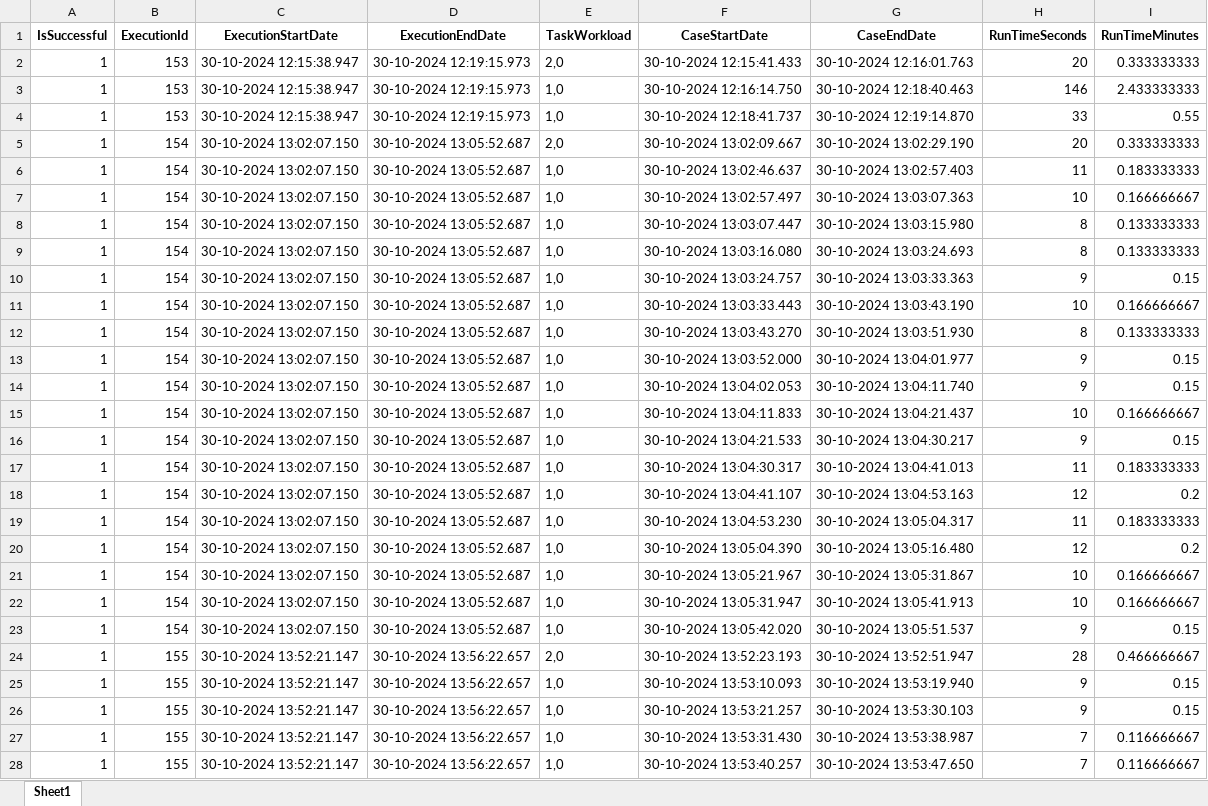
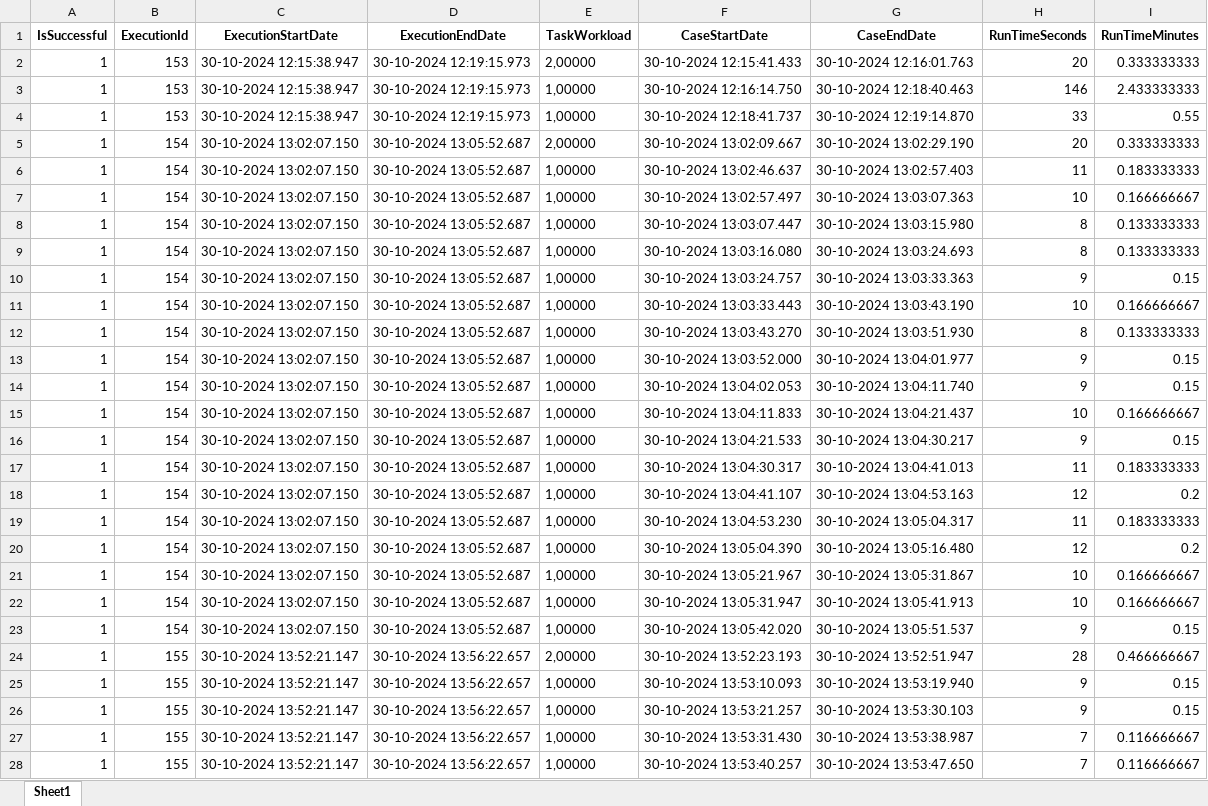
Before and after one commit to pedrostick3/ai_excel_modifier, an Excel workbook: assets/docs_output/Execução - 18_12_2024 - Execution_data Template.xlsx, sheet Sheet1, drawn as a sheet; only a part is shown; values as stored, in another font and other column widths than the file's, no borders; the diff covers the shown part only; the diff names each change by its address in the sheet, - before the commit and + after, or states it on an @@ line.

```diff
--- a/assets/docs_output/Execução - 18_12_2024 - Execution_data Template.xlsx (sheet Sheet1)
+++ b/assets/docs_output/Execução - 18_12_2024 - Execution_data Template.xlsx (sheet Sheet1)
-E2 (TaskWorkload): 2,0
+E2 (TaskWorkload): 2,00000
-E3:E4 (TaskWorkload): 1,0
+E3:E4 (TaskWorkload): 1,00000
-E5 (TaskWorkload): 2,0
+E5 (TaskWorkload): 2,00000
-E6:E23 (TaskWorkload): 1,0
+E6:E23 (TaskWorkload): 1,00000
-E24 (TaskWorkload): 2,0
+E24 (TaskWorkload): 2,00000
-E25:E28 (TaskWorkload): 1,0
+E25:E28 (TaskWorkload): 1,00000
```
Also changed, not shown: 466 edited cells elsewhere in this sheet, 2 other files.
